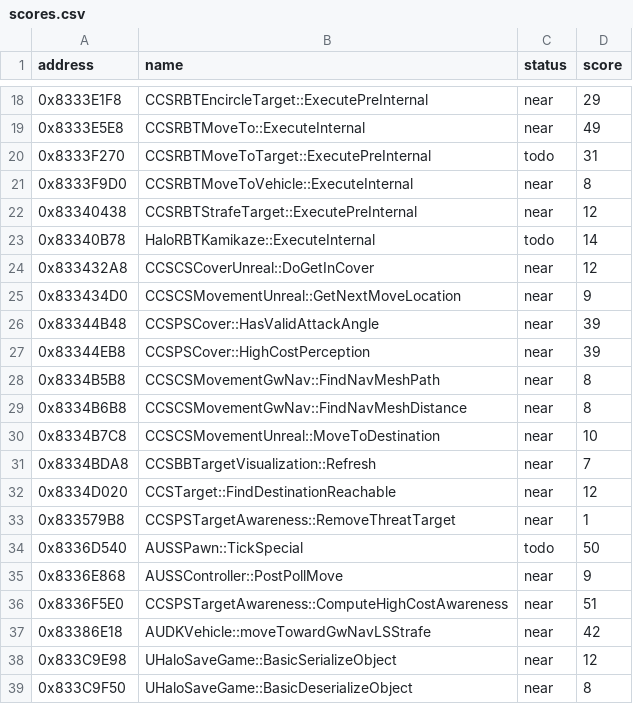
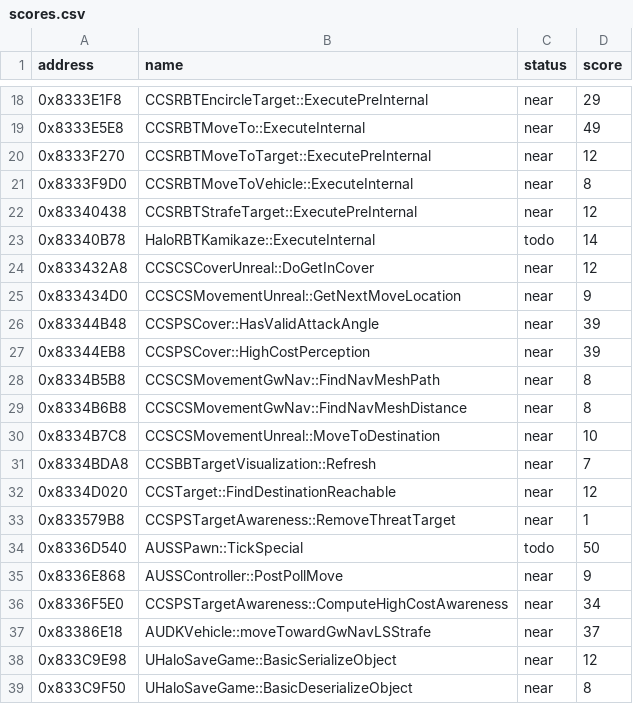
Before and after one commit to kirklandsig/halo-mega-bloks-decompiled, a CSV file: docs/scores.csv, drawn as a sheet; only a part is shown, gaps mark what is left out.

```diff
--- a/docs/scores.csv
+++ b/docs/scores.csv
@@ -19,3 +19,3 @@ address,name,status,score
 0x8333E5E8,CCSRBTMoveTo::ExecuteInternal,near,49
-0x8333F270,CCSRBTMoveToTarget::ExecutePreInternal,todo,31
+0x8333F270,CCSRBTMoveToTarget::ExecutePreInternal,near,12
 0x8333F9D0,CCSRBTMoveToVehicle::ExecuteInternal,near,8
@@ -35,4 +35,4 @@ address,name,status,score
 0x8336E868,AUSSController::PostPollMove,near,9
-0x8336F5E0,CCSPSTargetAwareness::ComputeHighCostAwareness,near,51
-0x83386E18,AUDKVehicle::moveTowardGwNavLSStrafe,near,42
+0x8336F5E0,CCSPSTargetAwareness::ComputeHighCostAwareness,near,34
+0x83386E18,AUDKVehicle::moveTowardGwNavLSStrafe,near,37
 0x833C9E98,UHaloSaveGame::BasicSerializeObject,near,12
```
Also changed, not shown: 3 other files.
